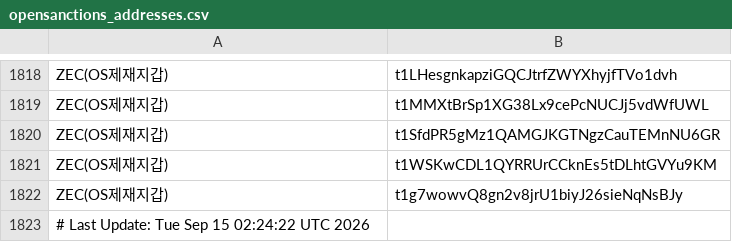
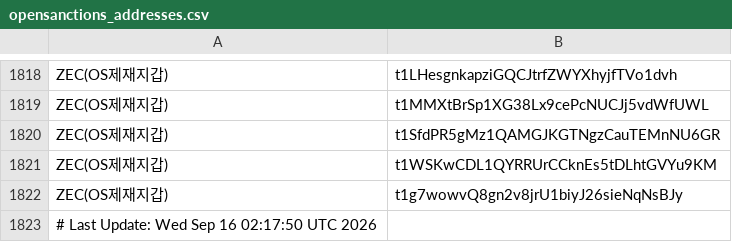
Before and after one commit to kuyongjin/blacklist-wallet-daily-check, a CSV file: opensanctions_addresses.csv, drawn as a sheet; only a part is shown, gaps mark what is left out.

```diff
--- a/opensanctions_addresses.csv
+++ b/opensanctions_addresses.csv
@@ -1822,2 +1822,2 @@ ZEC(OS제재지갑),t1WSKwCDL1QYRRUrCCknEs5tDLhtGVYu9KM
 ZEC(OS제재지갑),t1g7wowvQ8gn2v8jrU1biyJ26sieNqNsBJy
-# Last Update: Tue Sep 15 02:24:22 UTC 2026
+# Last Update: Wed Sep 16 02:17:50 UTC 2026
```
